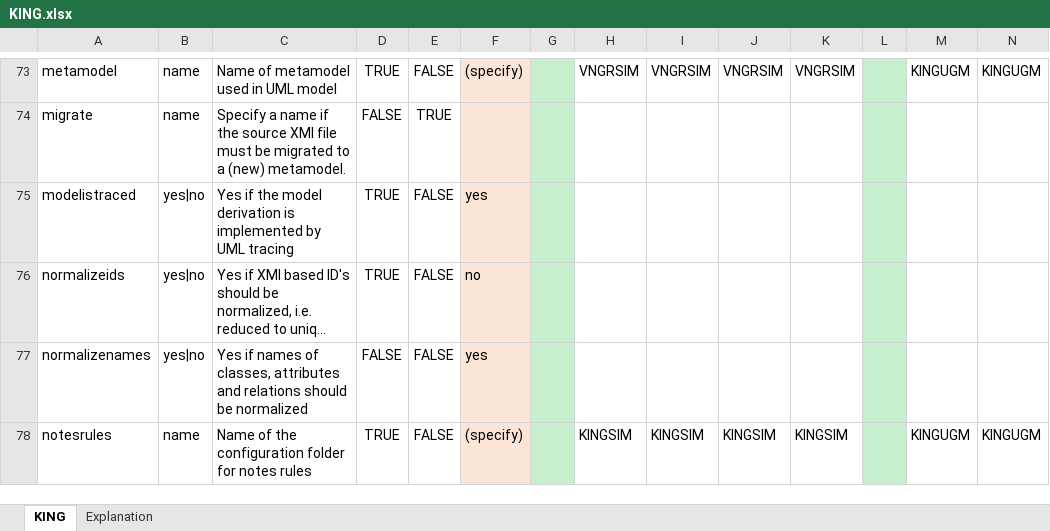
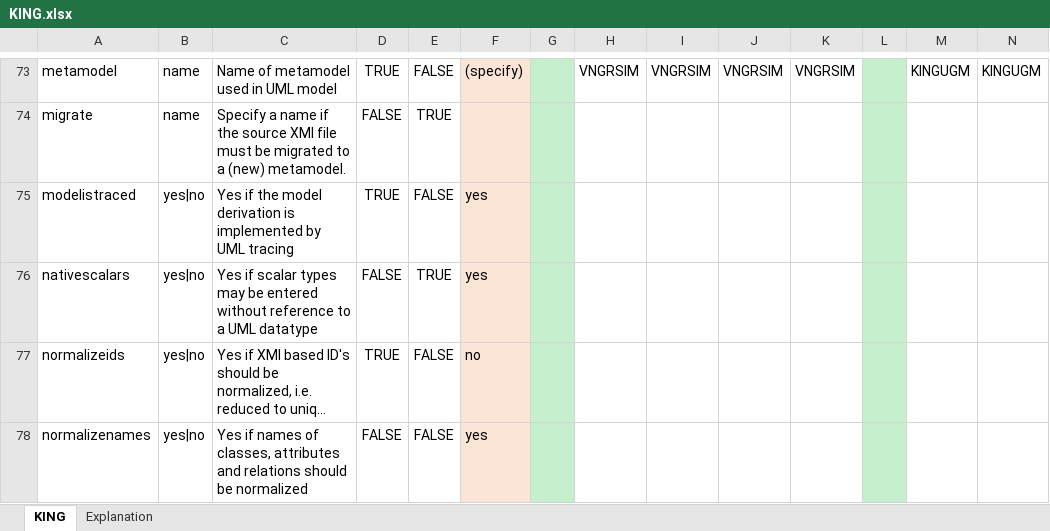
Before and after one commit to Imvertor/Imvertor-Maven, an Excel workbook: src/main/resources/input/KING/props/KING.xlsx, sheet KING, drawn as a sheet; only a part is shown, gaps mark what is left out; the shorter side is filled out with more unchanged rows; long unchanged cells end in …; values as stored, in another font and other column widths than the file's, no borders; rows hold the shown columns only; the diff names each change by its address in the sheet, - before the commit and + after, or states it on an @@ line.

Commit message:
Nativescalars property toegevoegd aan alle props

```diff
--- a/src/main/resources/input/KING/props/KING.xlsx (sheet KING)
+++ b/src/main/resources/input/KING/props/KING.xlsx (sheet KING)
+row 76: nativescalars | yes|no | Yes if scalar types may be entered without reference to a UML datatype | FALSE | TRUE | yes
```
Also changed, not shown: src/main/resources/input/BRO/props/BRO.xlsx, src/main/resources/input/Geonovum/props/Geonovum.xlsx, 4 other files.
